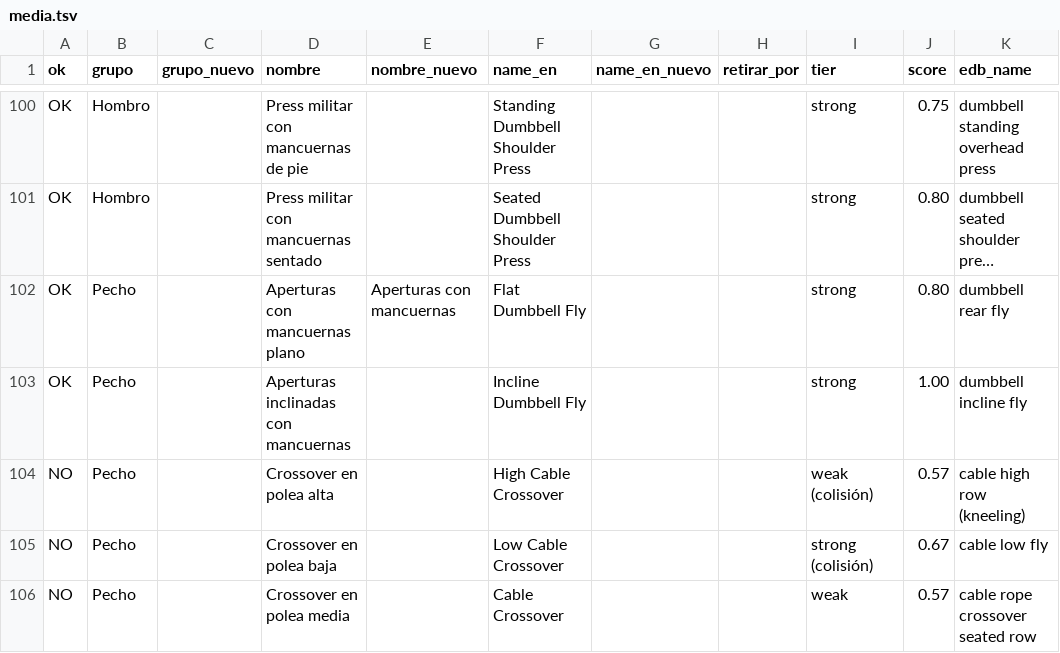
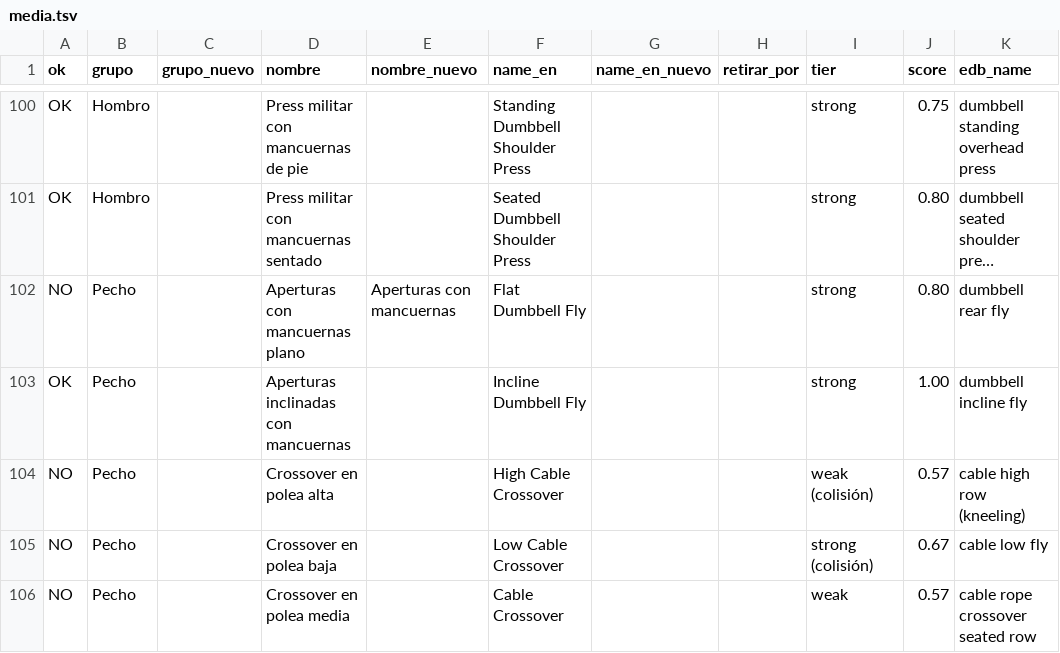
Before and after one commit to Aron261/raw, a TSV file: scripts/edb/review/media.tsv, drawn as a sheet; only a part is shown, gaps mark what is left out; long unchanged cells end in …; the diff names each change by its address in the sheet, - before the commit and + after, or states it on an @@ line.

```diff
--- a/scripts/edb/review/media.tsv
+++ b/scripts/edb/review/media.tsv
-A102 (ok): OK
+A102 (ok): NO
```
Also changed, not shown: 2 other files.
